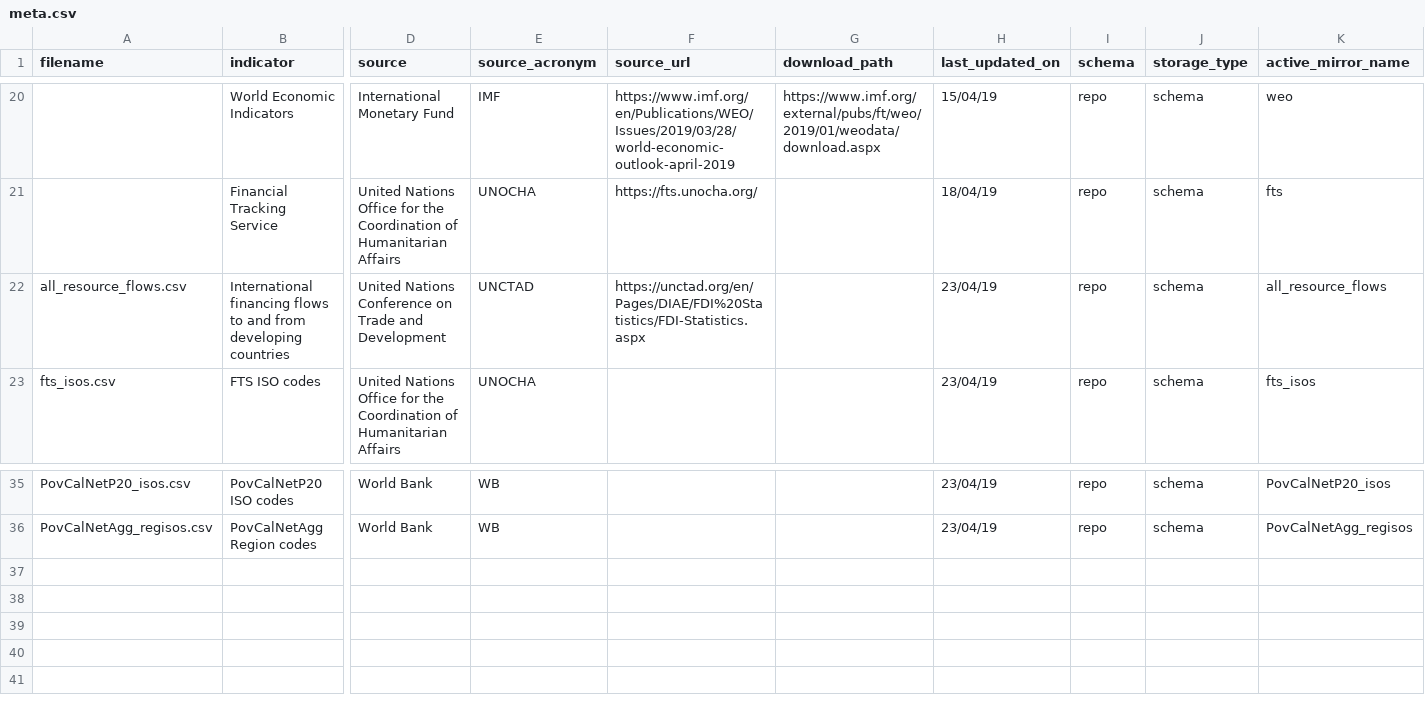
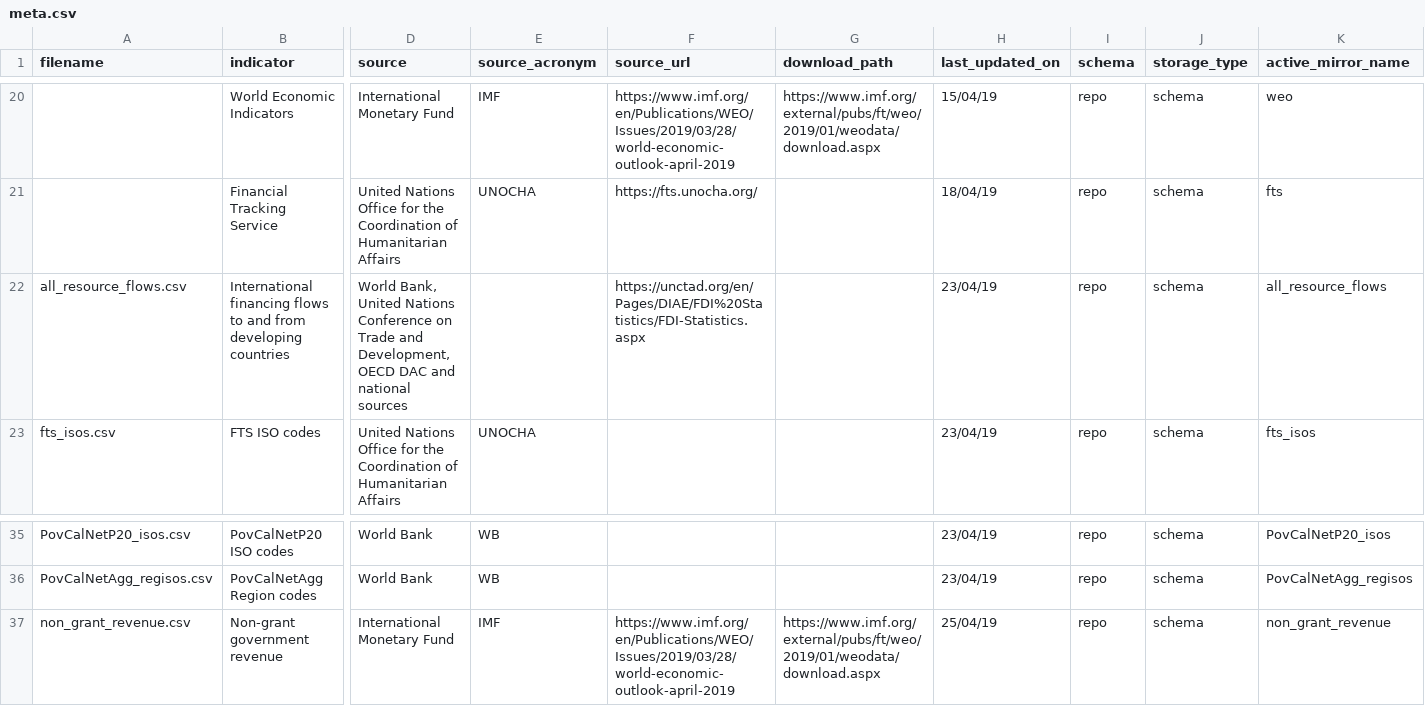
Before and after one commit to devinit/ddw-analyst-ui, a CSV file: data_updates/manual/CSV/meta.csv, drawn as a sheet; only a part is shown, gaps mark what is left out; rows hold the shown columns only; the diff names each change by its address in the sheet, - before the commit and + after, or states it on an @@ line.

```diff
--- a/data_updates/manual/CSV/meta.csv
+++ b/data_updates/manual/CSV/meta.csv
-D22 (source): United Nations Conference on Trade and Development
+D22 (source): World Bank, United Nations Conference on Trade and Development, OECD DAC and national sources
-E22 (source_acronym): UNCTAD
+E22 (source_acronym): (empty)
+row 37: non_grant_revenue.csv | Non-grant government revenue | International Monetary Fund | IMF | https://www.imf.org/en/Publications/WEO/Issues/2019/03/28/world-economic-outlook-april-2019 | https://www.imf.org/external/pubs/ft/weo/2019/01/weodata/download.aspx | 25/04/19 | repo | schema | non_grant_revenue
```
Also changed, not shown: data_updates/manual/CSV/meta_columns.csv, 2 other files.
